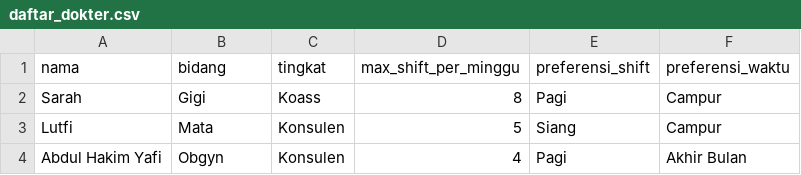
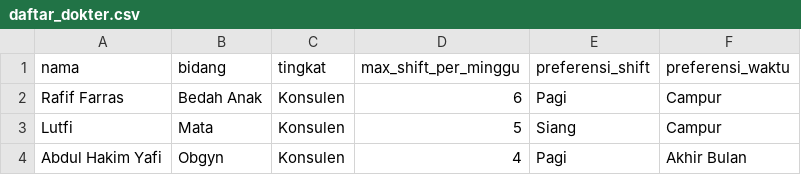
Before and after one commit to ahakimy/TUBES-PMP, a CSV file: data/daftar_dokter.csv, drawn as a sheet; only a part is shown.

```diff
--- a/data/daftar_dokter.csv
+++ b/data/daftar_dokter.csv
@@ -1,3 +1,3 @@
 nama,bidang,tingkat,max_shift_per_minggu,preferensi_shift,preferensi_waktu
-Sarah,Gigi,Koass,8,Pagi,Campur
+Rafif Farras,Bedah Anak,Konsulen,6,Pagi,Campur
 Lutfi,Mata,Konsulen,5,Siang,Campur
```
Also changed, not shown: data/jadwal_dokter.csv, data/laporan_dokter.csv, 1 other file.
